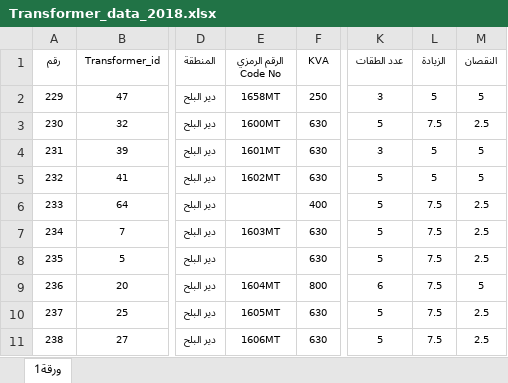
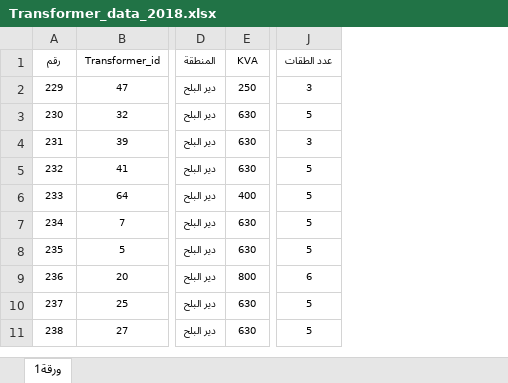
Before and after one commit to NajiMousa/transformer-analysis, an Excel workbook: data/info/Transformer_data_2018.xlsx, sheet ورقة1, drawn as a sheet; only a part is shown, gaps mark what is left out; values as stored, in another font and other column widths than the file's, no borders; the diff names each change by its address in the sheet, - before the commit and + after, or states it on an @@ line.

```diff
--- a/data/info/Transformer_data_2018.xlsx (sheet ورقة1)
+++ b/data/info/Transformer_data_2018.xlsx (sheet ورقة1)
-column E (الرقم الرمزي Code No), rows 2-11: 1658MT | 1600MT | 1601MT | 1602MT |  | 1603MT |  | 1604MT | 1605MT | 1606MT
-column L (الزيادة), rows 2-11: 5 | 7.5 | 5 | 5 | 7.5 | 7.5 | 7.5 | 7.5 | 7.5 | 7.5
-column M (النقصان), rows 2-11: 5 | 2.5 | 5 | 5 | 2.5 | 2.5 | 2.5 | 5 | 2.5 | 2.5
```
Also changed, not shown: data/info/Transformer_data_2022.xlsx, 2 other files.
